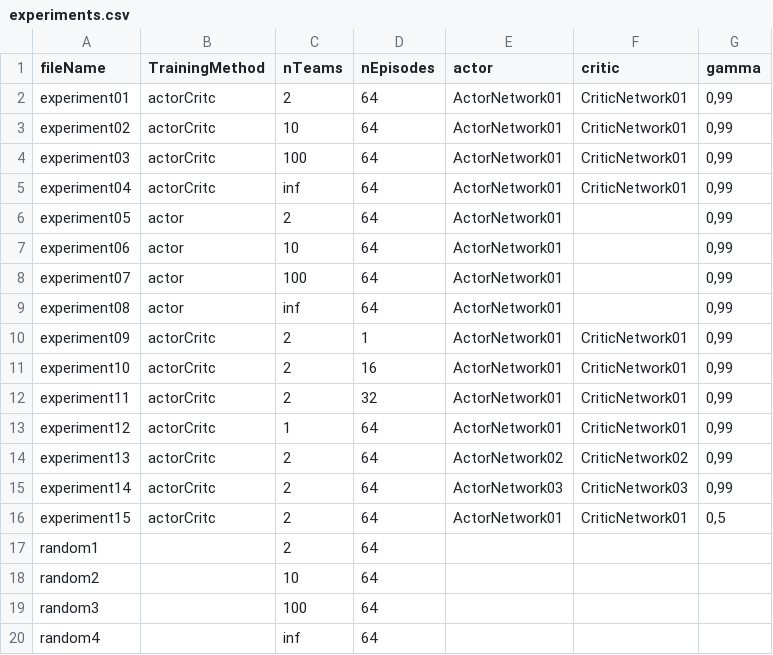
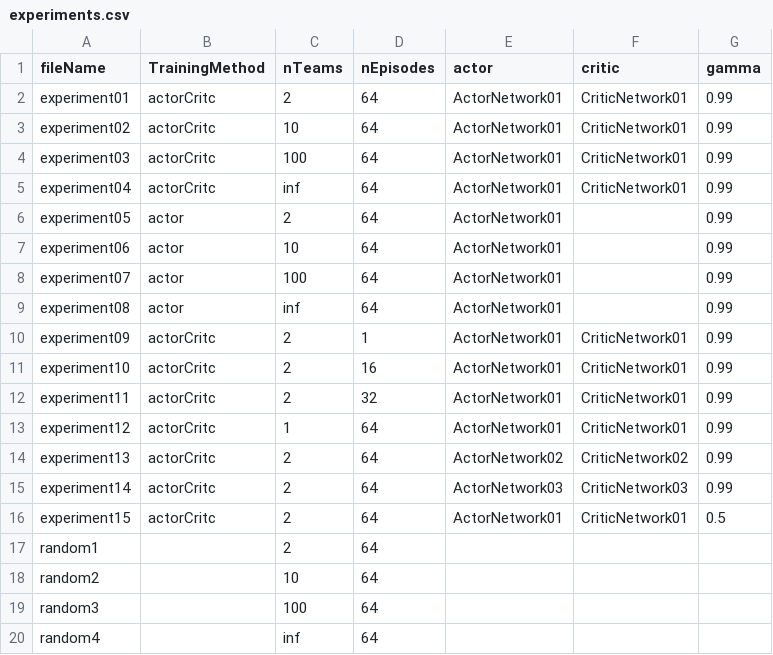
Before and after one commit to SantiagoRR2004/Pokemon-Thesis, a CSV file: data/experiments.csv, drawn as a sheet.

Commit message:
Make gamma float and shut down server at the end

```diff
--- a/data/experiments.csv
+++ b/data/experiments.csv
@@ -1,17 +1,17 @@
 fileName,TrainingMethod,nTeams,nEpisodes,actor,critic,gamma
-experiment01,actorCritc,2,64,ActorNetwork01,CriticNetwork01,"0,99"
-experiment02,actorCritc,10,64,ActorNetwork01,CriticNetwork01,"0,99"
-experiment03,actorCritc,100,64,ActorNetwork01,CriticNetwork01,"0,99"
-experiment04,actorCritc,inf,64,ActorNetwork01,CriticNetwork01,"0,99"
-experiment05,actor,2,64,ActorNetwork01,,"0,99"
-experiment06,actor,10,64,ActorNetwork01,,"0,99"
-experiment07,actor,100,64,ActorNetwork01,,"0,99"
-experiment08,actor,inf,64,ActorNetwork01,,"0,99"
-experiment09,actorCritc,2,1,ActorNetwork01,CriticNetwork01,"0,99"
-experiment10,actorCritc,2,16,ActorNetwork01,CriticNetwork01,"0,99"
-experiment11,actorCritc,2,32,ActorNetwork01,CriticNetwork01,"0,99"
-experiment12,actorCritc,1,64,ActorNetwork01,CriticNetwork01,"0,99"
-experiment13,actorCritc,2,64,ActorNetwork02,CriticNetwork02,"0,99"
-experiment14,actorCritc,2,64,ActorNetwork03,CriticNetwork03,"0,99"
-experiment15,actorCritc,2,64,ActorNetwork01,CriticNetwork01,"0,5"
+experiment01,actorCritc,2,64,ActorNetwork01,CriticNetwork01,0.99
+experiment02,actorCritc,10,64,ActorNetwork01,CriticNetwork01,0.99
+experiment03,actorCritc,100,64,ActorNetwork01,CriticNetwork01,0.99
+experiment04,actorCritc,inf,64,ActorNetwork01,CriticNetwork01,0.99
+experiment05,actor,2,64,ActorNetwork01,,0.99
+experiment06,actor,10,64,ActorNetwork01,,0.99
+experiment07,actor,100,64,ActorNetwork01,,0.99
+experiment08,actor,inf,64,ActorNetwork01,,0.99
+experiment09,actorCritc,2,1,ActorNetwork01,CriticNetwork01,0.99
+experiment10,actorCritc,2,16,ActorNetwork01,CriticNetwork01,0.99
+experiment11,actorCritc,2,32,ActorNetwork01,CriticNetwork01,0.99
+experiment12,actorCritc,1,64,ActorNetwork01,CriticNetwork01,0.99
+experiment13,actorCritc,2,64,ActorNetwork02,CriticNetwork02,0.99
+experiment14,actorCritc,2,64,ActorNetwork03,CriticNetwork03,0.99
+experiment15,actorCritc,2,64,ActorNetwork01,CriticNetwork01,0.5
 random1,,2,64,,,
```
Also changed, not shown: 1 other file.
